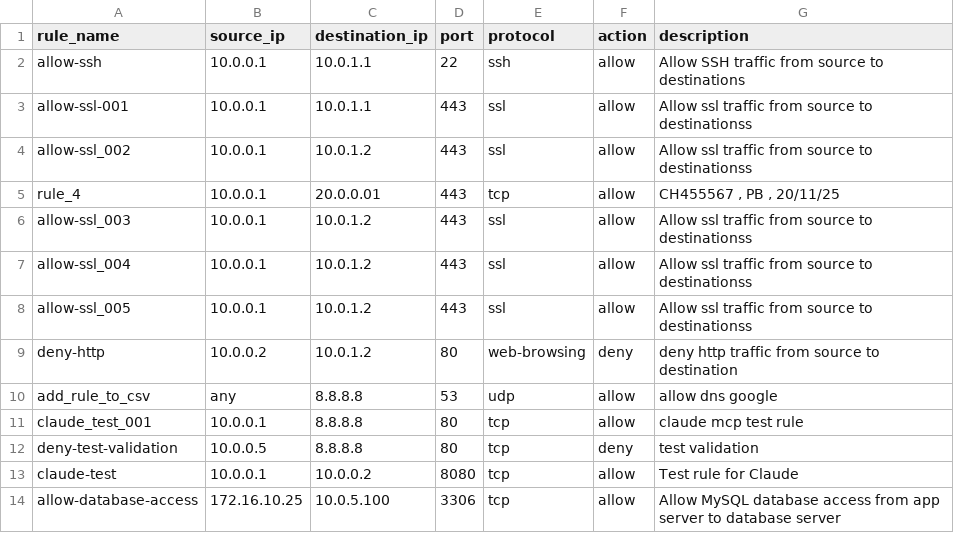
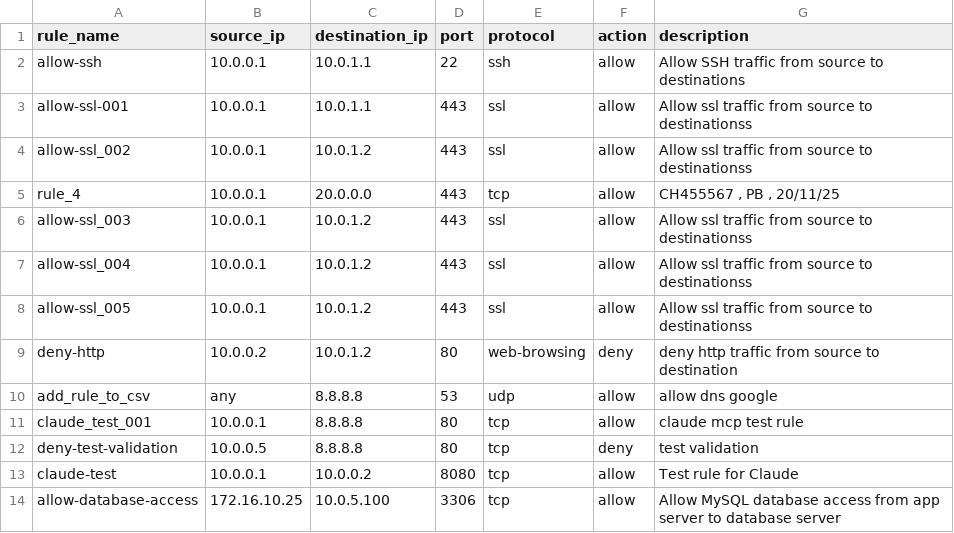
Before and after one commit to Starkiller283/terraform-csv-firewall, a CSV file: rules.csv, drawn as a sheet.

Commit message:
Address updated in provider.tf and new rule added in rules.csv

```diff
--- a/rules.csv
+++ b/rules.csv
@@ -4,3 +4,3 @@ allow-ssl-001,10.0.0.1,10.0.1.1,443,ssl,allow,Allow ssl traffic from source to d
 allow-ssl_002,10.0.0.1,10.0.1.2,443,ssl,allow,Allow ssl traffic from source to destinationss
-rule_4,10.0.0.1,20.0.0.01,443,tcp,allow,"CH455567 , PB , 20/11/25"
+rule_4,10.0.0.1,20.0.0.0,443,tcp,allow,"CH455567 , PB , 20/11/25"
 allow-ssl_003,10.0.0.1,10.0.1.2,443,ssl,allow,Allow ssl traffic from source to destinationss
```
